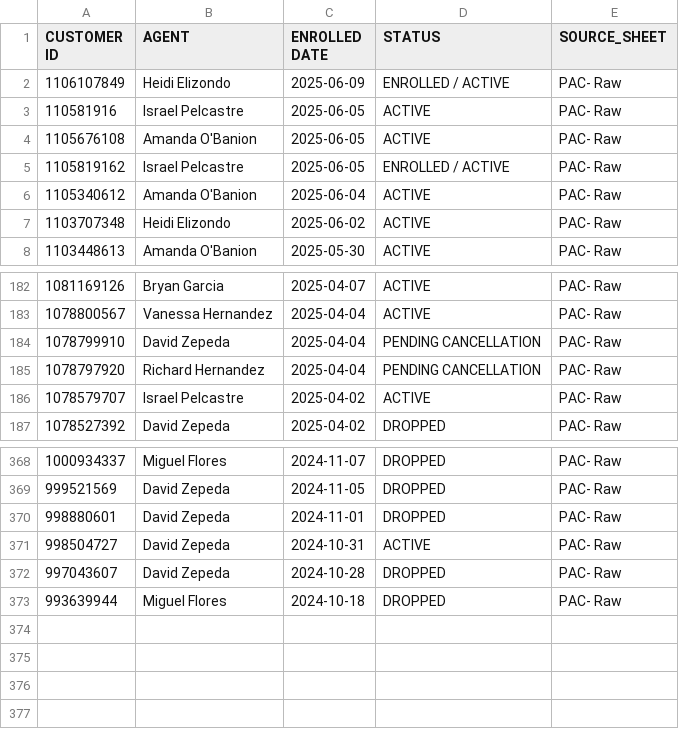
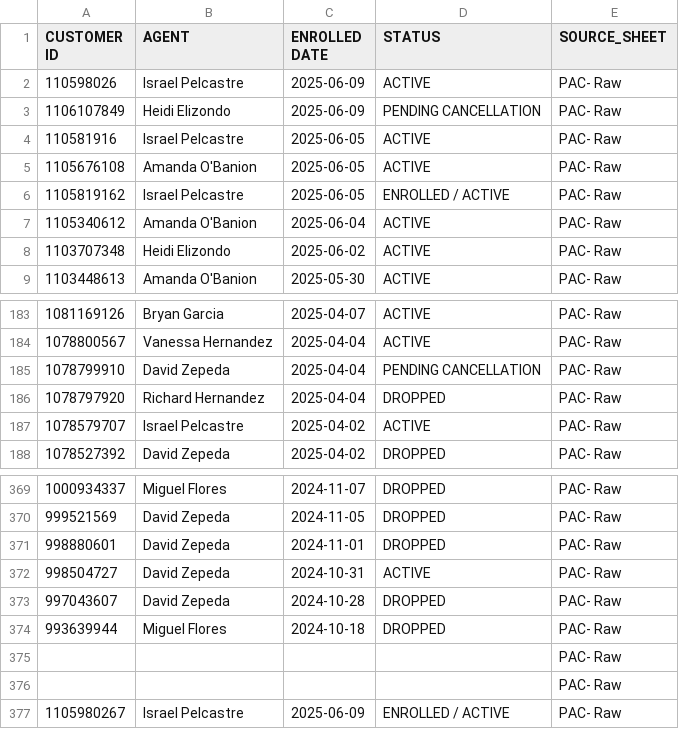
Before and after one commit to wiredijaelkuma/Python-G-Docs, a CSV file: processed_pac_data.csv, drawn as a sheet; only a part is shown, gaps mark what is left out.

```diff
--- a/processed_pac_data.csv
+++ b/processed_pac_data.csv
@@ -1,3 +1,4 @@
 CUSTOMER ID,AGENT,ENROLLED DATE,STATUS,SOURCE_SHEET
-1106107849,Heidi Elizondo,2025-06-09,ENROLLED / ACTIVE,PAC- Raw
+110598026,Israel Pelcastre,2025-06-09,ACTIVE,PAC- Raw
+1106107849,Heidi Elizondo,2025-06-09,PENDING CANCELLATION,PAC- Raw
 110581916,Israel Pelcastre,2025-06-05,ACTIVE,PAC- Raw
@@ -184,3 +185,3 @@ CUSTOMER ID,AGENT,ENROLLED DATE,STATUS,SOURCE_SHEET
 1078799910,David Zepeda,2025-04-04,PENDING CANCELLATION,PAC- Raw
-1078797920,Richard Hernandez,2025-04-04,PENDING CANCELLATION,PAC- Raw
+1078797920,Richard Hernandez,2025-04-04,DROPPED,PAC- Raw
 1078579707,Israel Pelcastre,2025-04-02,ACTIVE,PAC- Raw
@@ -373 +374,4 @@ CUSTOMER ID,AGENT,ENROLLED DATE,STATUS,SOURCE_SHEET
 993639944,Miguel Flores,2024-10-18,DROPPED,PAC- Raw
+,,,,PAC- Raw
+,,,,PAC- Raw
+1105980267,Israel Pelcastre,2025-06-09,ENROLLED / ACTIVE,PAC- Raw
```
Also changed, not shown: processed_combined_data.csv.
